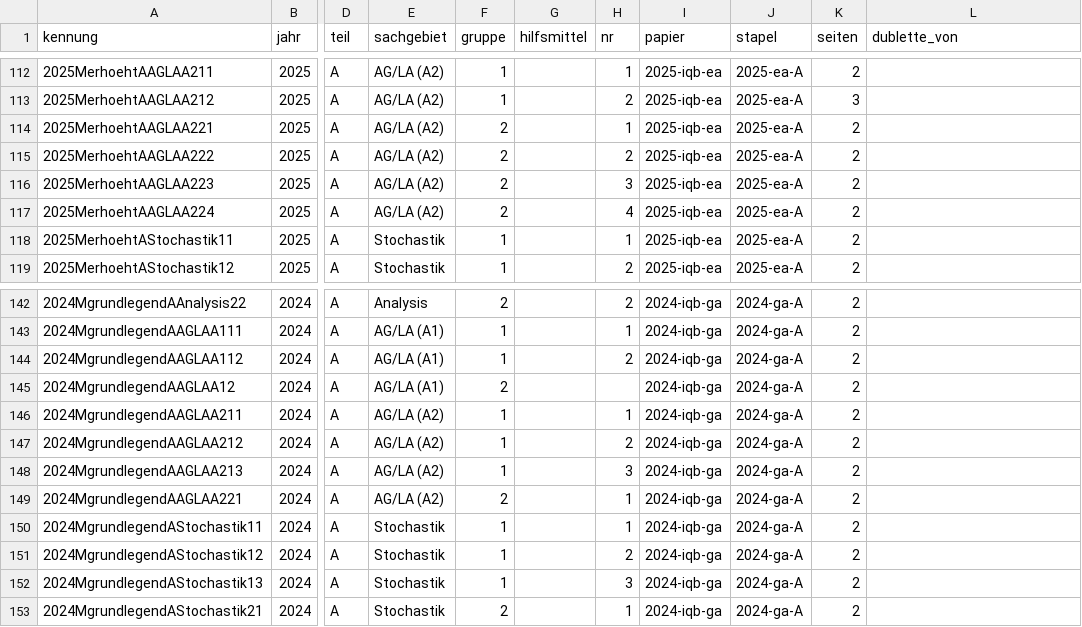
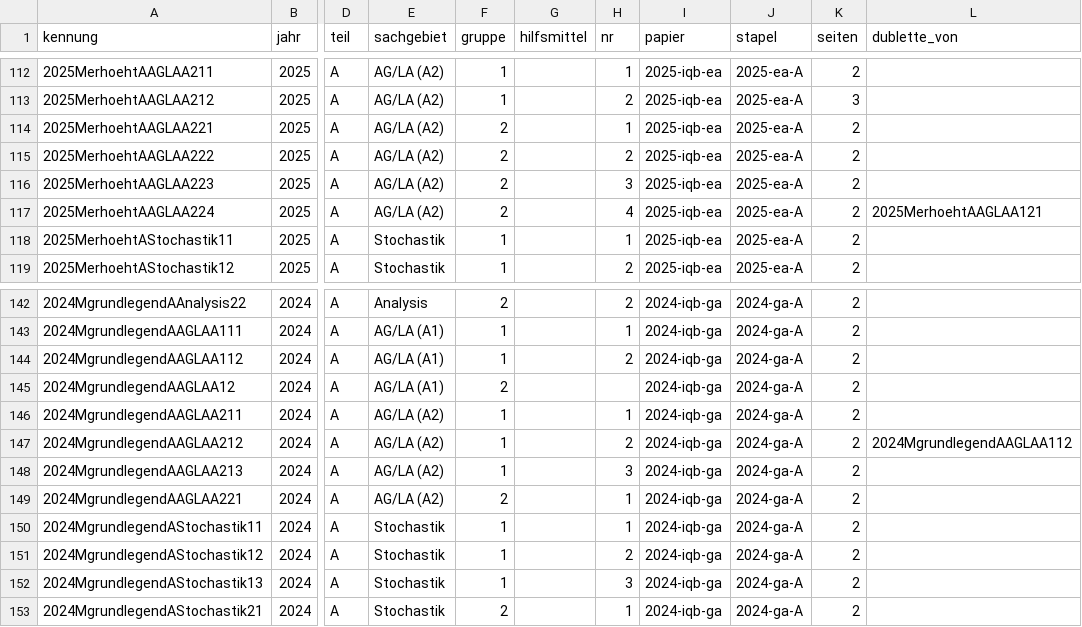
Before and after one commit to hz-0801/mathe-nachhilfe, a CSV file: iqb-quellen.csv, drawn as a sheet; only a part is shown, gaps mark what is left out; the diff names each change by its address in the sheet, - before the commit and + after, or states it on an @@ line.

```diff
--- a/iqb-quellen.csv
+++ b/iqb-quellen.csv
-L117 (dublette_von): (empty)
+L117 (dublette_von): 2025MerhoehtAAGLAA121
-L147 (dublette_von): (empty)
+L147 (dublette_von): 2024MgrundlegendAAGLAA112
```
Also changed, not shown: 5 other files.
